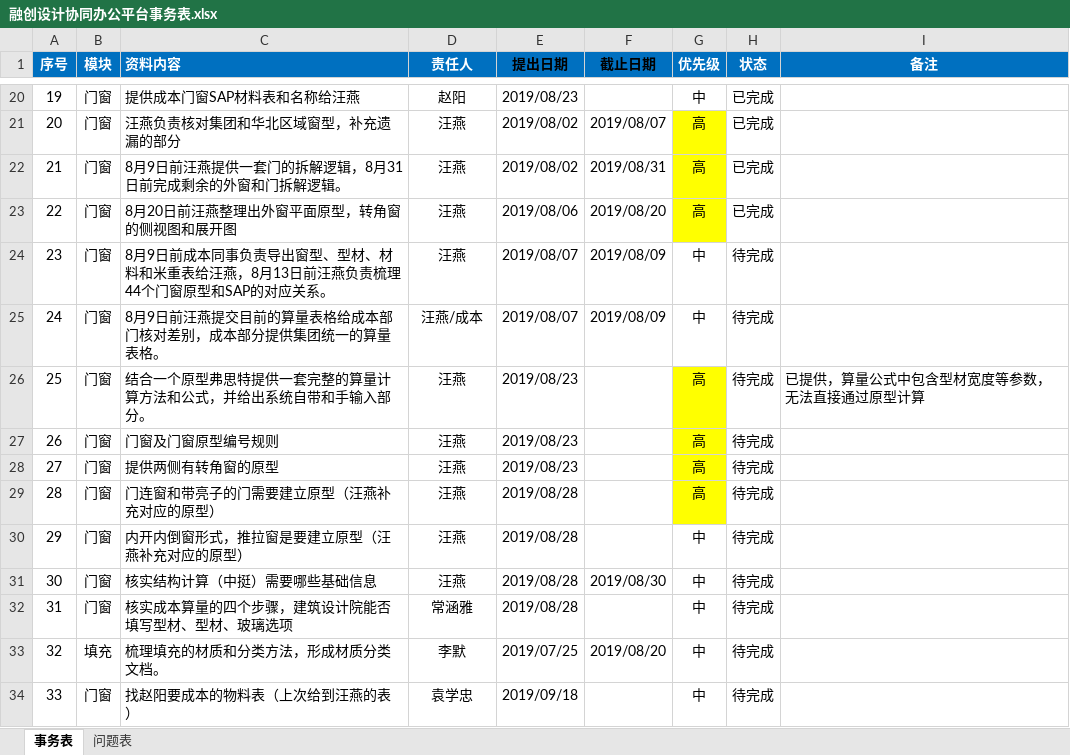
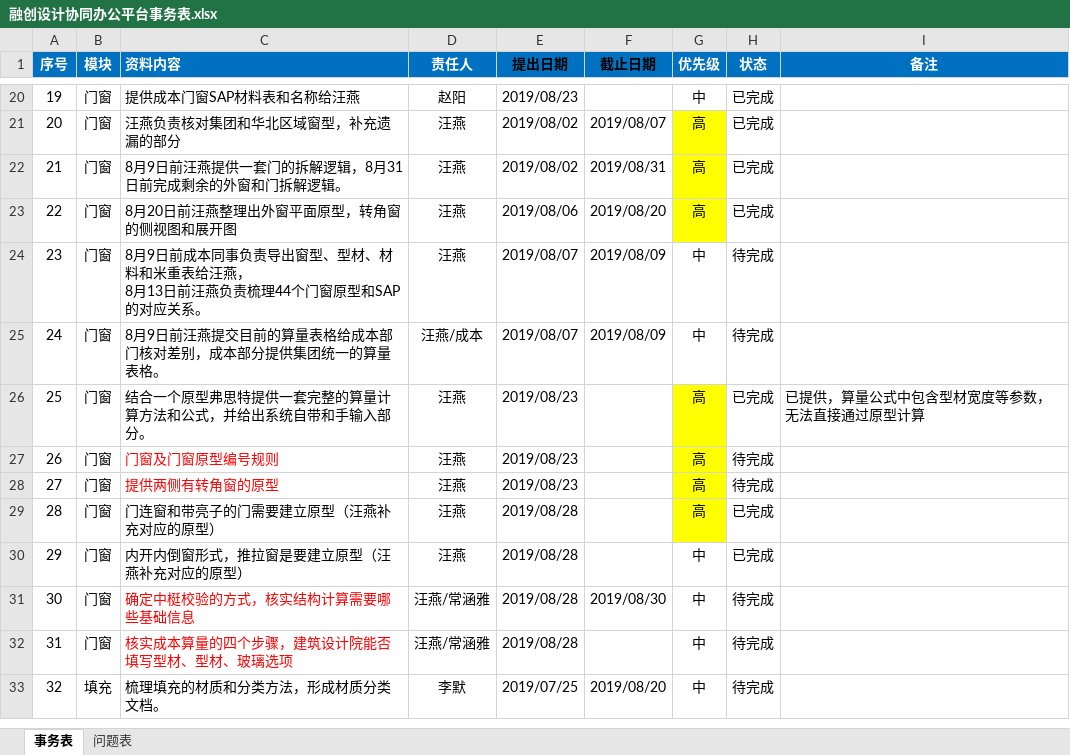
Before and after one commit to HanDefu/SunacCoordination, an Excel workbook: Doc/问题清单/融创设计协同办公平台事务表.xlsx, sheet 事务表, drawn as a sheet; only a part is shown, gaps mark what is left out; values as stored, in another font and other column widths than the file's, no borders; conditional formats not drawn; ↵ is a line break in a cell; the diff names each change by its address in the sheet, - before the commit and + after, or states it on an @@ line.

```diff
--- a/Doc/问题清单/融创设计协同办公平台事务表.xlsx (sheet 事务表)
+++ b/Doc/问题清单/融创设计协同办公平台事务表.xlsx (sheet 事务表)
-C24 (资料内容): …给汪燕，8月13日…
+C24 (资料内容): …给汪燕， ↵ 8月13日…
-H26 (状态): 待完成
+H26 (状态): 已完成
-C27:C28 text colour: black
+C27:C28 text colour: #FF0000
-H29:H30 (状态): 待完成
+H29:H30 (状态): 已完成
-C31 (资料内容): 核实结构计算（中挺）需要哪些基础信息
+C31 (资料内容): 确定中梃校验的方式，核实结构计算需要哪些基础信息
-C31:C32 text colour: black
+C31:C32 text colour: #FF0000
-D31 (责任人): 汪燕
+D31 (责任人): 汪燕/常涵雅
-D32 (责任人): 常涵雅
+D32 (责任人): 汪燕/常涵雅
-row 34: 33 | 门窗 | 找赵阳要成本的物料表（上次给到汪燕的表） | 袁学忠 | 2019/09/18 |  | 中 | 待完成
```
Also changed, not shown: sheet 问题表, hidden cells, charts or pictures.
